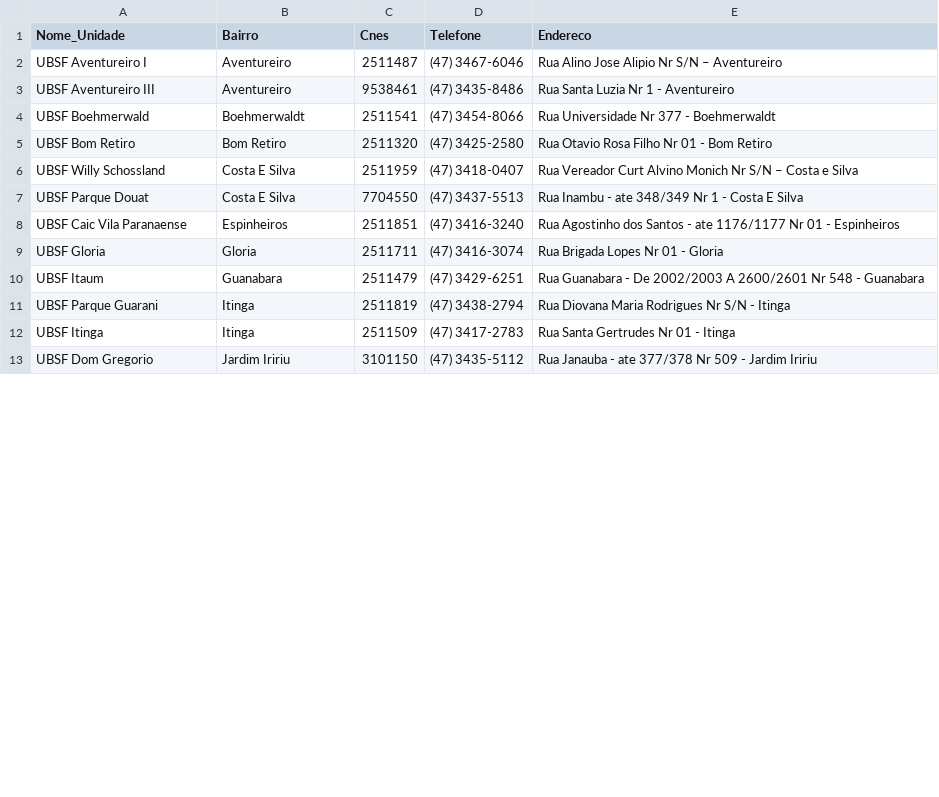
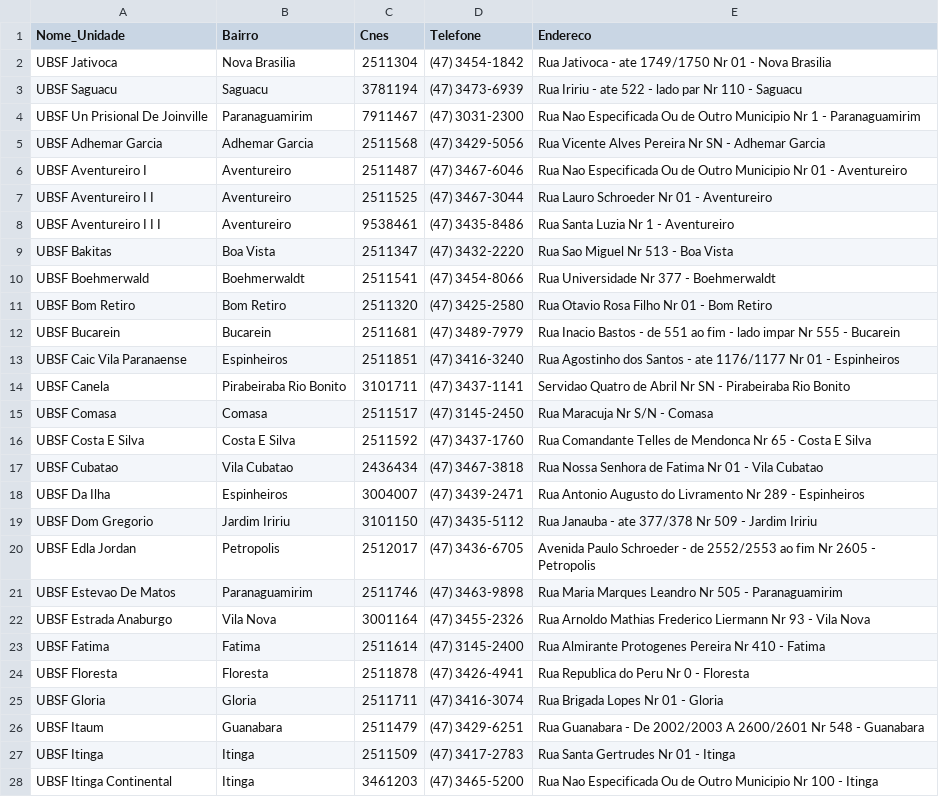
Before and after one commit to fablabjoinville/agenda-saude, a CSV file: scripts/ubs_com_endereco.csv, drawn as a sheet; only a part is shown; the diff covers the shown part only.

```diff
--- a/scripts/ubs_com_endereco.csv
+++ b/scripts/ubs_com_endereco.csv
@@ -1,13 +1,28 @@
 Nome_Unidade,Bairro,Cnes,Telefone,Endereco
-UBSF Aventureiro I,Aventureiro,2511487,(47) 3467-6046,Rua Alino Jose Alipio  Nr S/N – Aventureiro
-UBSF Aventureiro III,Aventureiro,9538461,(47) 3435-8486,Rua Santa Luzia  Nr 1 - Aventureiro
+UBSF Jativoca,Nova Brasilia,2511304,(47) 3454-1842,Rua Jativoca - ate 1749/1750  Nr 01 - Nova Brasilia
+UBSF Saguacu,Saguacu,3781194,(47) 3473-6939,Rua Iririu - ate 522 - lado par  Nr 110 - Saguacu
+UBSF Un Prisional De Joinville,Paranaguamirim,7911467,(47) 3031-2300,Rua Nao Especificada Ou de Outro Municipio  Nr 1 - Paranaguamirim
+UBSF Adhemar Garcia,Adhemar Garcia,2511568,(47) 3429-5056,Rua Vicente Alves Pereira  Nr SN - Adhemar Garcia
+UBSF Aventureiro I,Aventureiro,2511487,(47) 3467-6046,Rua Nao Especificada Ou de Outro Municipio  Nr 01 - Aventureiro
+UBSF Aventureiro I I,Aventureiro,2511525,(47) 3467-3044,Rua Lauro Schroeder  Nr 01 - Aventureiro
+UBSF Aventureiro I I I,Aventureiro,9538461,(47) 3435-8486,Rua Santa Luzia  Nr 1 - Aventureiro
+UBSF Bakitas,Boa Vista,2511347,(47) 3432-2220,Rua Sao Miguel  Nr 513 - Boa Vista
 UBSF Boehmerwald,Boehmerwaldt,2511541,(47) 3454-8066,Rua Universidade  Nr 377 - Boehmerwaldt
 UBSF Bom Retiro,Bom Retiro,2511320,(47) 3425-2580,Rua Otavio Rosa Filho  Nr 01 - Bom Retiro
-UBSF Willy Schossland,Costa E Silva,2511959,(47) 3418-0407,Rua Vereador Curt Alvino Monich  Nr S/N – Costa e Silva
-UBSF Parque Douat,Costa E Silva,7704550,(47) 3437-5513,Rua Inambu - ate 348/349  Nr 1 - Costa E Silva
+UBSF Bucarein,Bucarein,2511681,(47) 3489-7979,Rua Inacio Bastos - de 551 ao fim - lado impar  Nr 555 - Bucarein
 UBSF Caic Vila Paranaense,Espinheiros,2511851,(47) 3416-3240,Rua Agostinho dos Santos - ate 1176/1177  Nr 01 - Espinheiros
+UBSF Canela,Pirabeiraba Rio Bonito,3101711,(47) 3437-1141,Servidao Quatro de Abril  Nr SN - Pirabeiraba Rio Bonito
+UBSF Comasa,Comasa,2511517,(47) 3145-2450,Rua Maracuja  Nr S/N - Comasa
+UBSF Costa E Silva,Costa E Silva,2511592,(47) 3437-1760,Rua Comandante Telles de Mendonca  Nr 65 - Costa E Silva
+UBSF Cubatao,Vila Cubatao,2436434,(47) 3467-3818,Rua Nossa Senhora de Fatima  Nr 01 - Vila Cubatao
+UBSF Da Ilha,Espinheiros,3004007,(47) 3439-2471,Rua Antonio Augusto do Livramento  Nr 289 - Espinheiros
+UBSF Dom Gregorio,Jardim Iririu,3101150,(47) 3435-5112,Rua Janauba - ate 377/378  Nr 509 - Jardim Iririu
+UBSF Edla Jordan,Petropolis,2512017,(47) 3436-6705,Avenida Paulo Schroeder - de 2552/2553 ao fim  Nr 2605 - Petropolis
+UBSF Estevao De Matos,Paranaguamirim,2511746,(47) 3463-9898,Rua Maria Marques Leandro  Nr 505 - Paranaguamirim
+UBSF Estrada Anaburgo,Vila Nova,3001164,(47) 3455-2326,Rua Arnoldo Mathias Frederico Liermann  Nr 93 - Vila Nova
+UBSF Fatima,Fatima,2511614,(47) 3145-2400,Rua Almirante Protogenes Pereira  Nr 410 - Fatima
+UBSF Floresta,Floresta,2511878,(47) 3426-4941,Rua Republica do Peru  Nr 0 - Floresta
 UBSF Gloria,Gloria,2511711,(47) 3416-3074,Rua Brigada Lopes  Nr 01 - Gloria
 UBSF Itaum,Guanabara,2511479,(47) 3429-6251,Rua Guanabara - De 2002/2003 A 2600/2601  Nr 548 - Guanabara
-UBSF Parque Guarani,Itinga,2511819,(47) 3438-2794,Rua Diovana Maria Rodrigues  Nr S/N - Itinga
 UBSF Itinga,Itinga,2511509,(47) 3417-2783,Rua Santa Gertrudes  Nr 01 - Itinga
-UBSF Dom Gregorio,Jardim Iririu,3101150,(47) 3435-5112,Rua Janauba - ate 377/378  Nr 509 - Jardim Iririu
+UBSF Itinga Continental,Itinga,3461203,(47) 3465-5200,Rua Nao Especificada Ou de Outro Municipio  Nr 100 - Itinga
```
Also changed, not shown: 15 added rows, 5 moved rows and 3 edited cells elsewhere in this file, scripts/bairros_x_ubs.csv, 1 other file.
